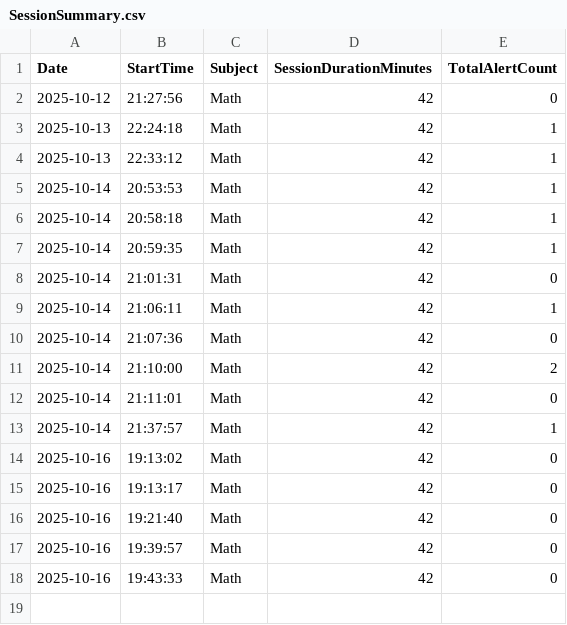
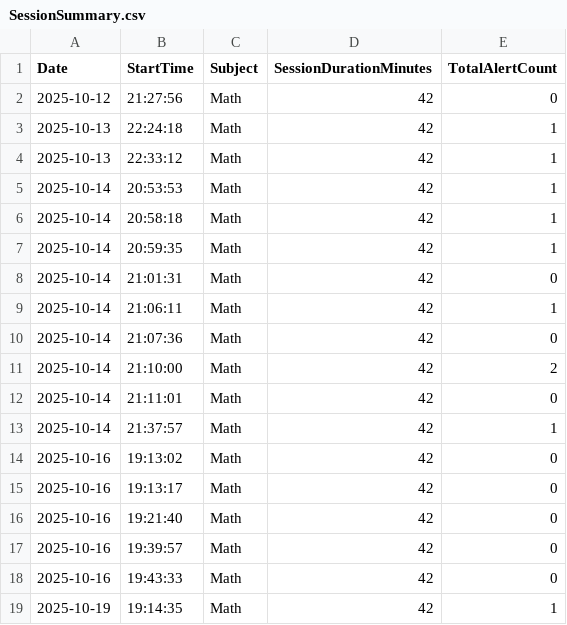
Before and after one commit to ryosuke1832/VisionFocus_new, a CSV file: Resources/Data/SessionSummary.csv, drawn as a sheet.

```diff
--- a/Resources/Data/SessionSummary.csv
+++ b/Resources/Data/SessionSummary.csv
@@ -18 +18,2 @@ Date,StartTime,Subject,SessionDurationMinutes,TotalAlertCount
 2025-10-16,19:43:33,Math,42,0
+2025-10-19,19:14:35,Math,42,1
```
Also changed, not shown: 4 other files.
